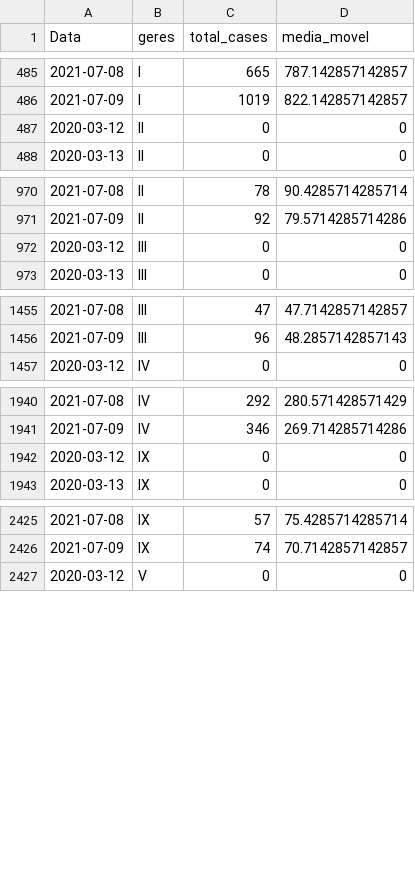
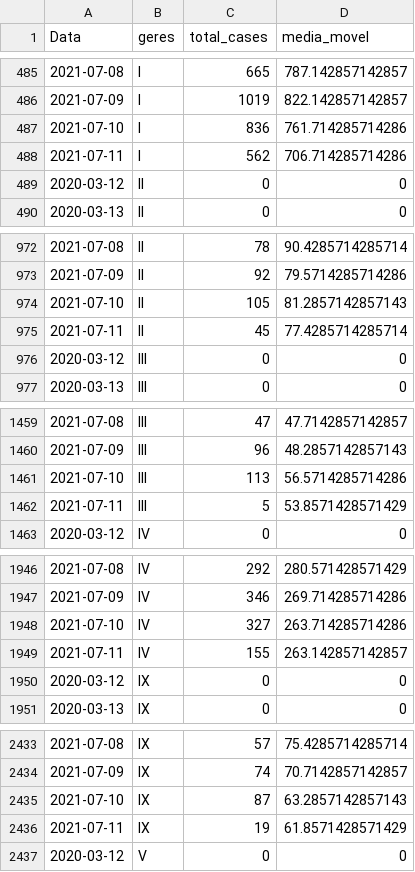
Before and after one commit to edneide/covid-19_Pernambuco, a CSV file: geres_media_movel.csv, drawn as a sheet; only a part is shown, gaps mark what is left out; the diff covers the shown part only.

```diff
--- a/geres_media_movel.csv
+++ b/geres_media_movel.csv
@@ -486,2 +486,4 @@
 2021-07-09,"I",1019,822.142857142857
+2021-07-10,"I",836,761.714285714286
+2021-07-11,"I",562,706.714285714286
 2020-03-12,"II",0,0
@@ -971,2 +973,4 @@
 2021-07-09,"II",92,79.5714285714286
+2021-07-10,"II",105,81.2857142857143
+2021-07-11,"II",45,77.4285714285714
 2020-03-12,"III",0,0
@@ -1456,2 +1460,4 @@
 2021-07-09,"III",96,48.2857142857143
+2021-07-10,"III",113,56.5714285714286
+2021-07-11,"III",5,53.8571428571429
 2020-03-12,"IV",0,0
@@ -1941,2 +1947,4 @@
 2021-07-09,"IV",346,269.714285714286
+2021-07-10,"IV",327,263.714285714286
+2021-07-11,"IV",155,263.142857142857
 2020-03-12,"IX",0,0
@@ -2426,2 +2434,4 @@
 2021-07-09,"IX",74,70.7142857142857
+2021-07-10,"IX",87,63.2857142857143
+2021-07-11,"IX",19,61.8571428571429
 2020-03-12,"V",0,0
```
Also changed, not shown: 14 added rows elsewhere in this file, macros_media_movel.csv, variacoes_casos_geres.csv, 1 other file.
